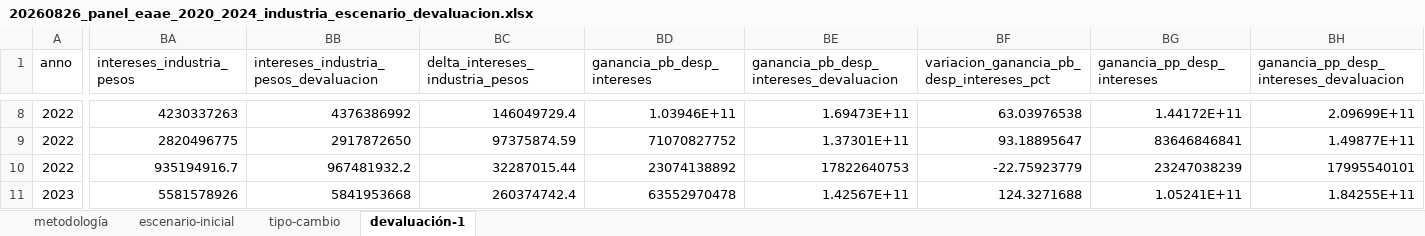
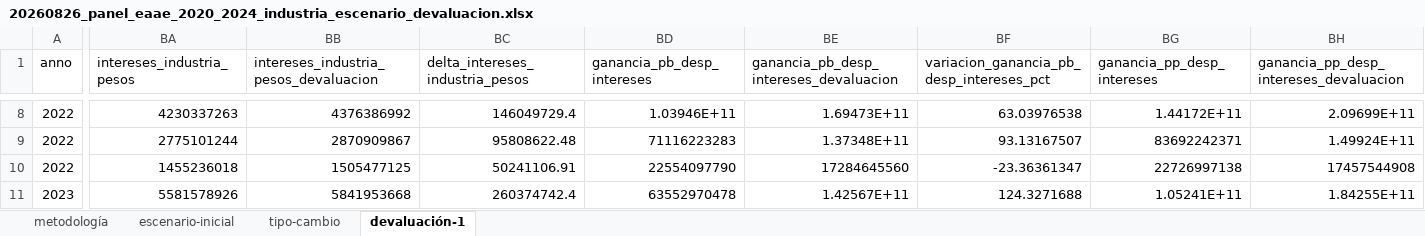
Before and after one commit to feliperuizbruzzone/economia-uruguay, an Excel workbook: data/analysis-data/20260826_panel_eaae_2020_2024_industria_escenario_devaluacion.xlsx, sheet devaluación-1, drawn as a sheet; only a part is shown, gaps mark what is left out; values as stored, in another font and other column widths than the file's, no borders; the diff covers the shown part only; the diff names each change by its address in the sheet, - before the commit and + after, or states it on an @@ line.

Commit message:
distribución intereses CIU

```diff
--- a/data/analysis-data/20260826_panel_eaae_2020_2024_industria_escenario_devaluacion.xlsx (sheet devaluación-1)
+++ b/data/analysis-data/20260826_panel_eaae_2020_2024_industria_escenario_devaluacion.xlsx (sheet devaluación-1)
-BA9 (intereses_industria_pesos): 2820496775
+BA9 (intereses_industria_pesos): 2775101244
-BB9: 2917872650
+BB9: 2870909867
-BC9 (delta_intereses_industria_pesos): 97375874.59
+BC9 (delta_intereses_industria_pesos): 95808622.48
-BD9 (ganancia_pb_desp_intereses): 71070827752
+BD9 (ganancia_pb_desp_intereses): 71116223283
-BE9: 1.37301E+11
+BE9: 1.37348E+11
-BF9: 93.18895647
+BF9: 93.13167507
-BG9 (ganancia_pp_desp_intereses): 83646846841
+BG9 (ganancia_pp_desp_intereses): 83692242371
-BH9: 1.49877E+11
+BH9: 1.49924E+11
-BA10 (intereses_industria_pesos): 935194916.7
+BA10 (intereses_industria_pesos): 1455236018
-BB10: 967481932.2
+BB10: 1505477125
-BC10 (delta_intereses_industria_pesos): 32287015.44
+BC10 (delta_intereses_industria_pesos): 50241106.91
-BD10 (ganancia_pb_desp_intereses): 23074138892
+BD10 (ganancia_pb_desp_intereses): 22554097790
-BE10: 17822640753
+BE10: 17284645560
-BF10: -22.75923779
+BF10: -23.36361347
-BG10 (ganancia_pp_desp_intereses): 23247038239
+BG10 (ganancia_pp_desp_intereses): 22726997138
-BH10: 17995540101
+BH10: 17457544908
```
Also changed, not shown: 134 edited cells elsewhere in this sheet, sheet escenario-inicial, sheet metodología, 13 other files.
